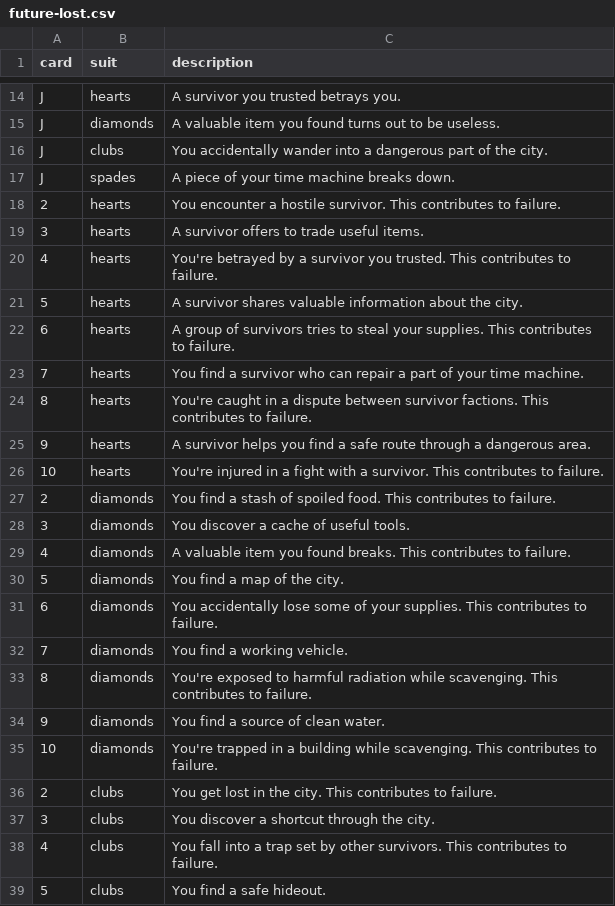
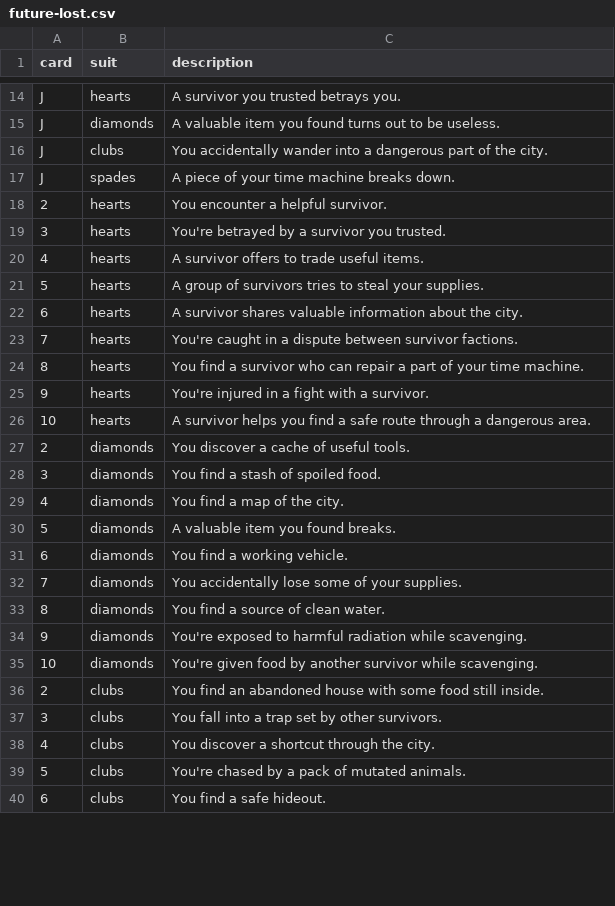
Before and after one commit to dimm-city/dc-solo-rpg, a CSV file: static/waa/future-lost.csv, drawn as a sheet; only a part is shown, gaps mark what is left out; the diff covers the shown part only.

Commit message:
starting theming, updated cards for sample game

```diff
--- a/static/waa/future-lost.csv
+++ b/static/waa/future-lost.csv
@@ -17,23 +17,24 @@ J,clubs,"You accidentally wander into a dangerous part of the city."
 J,spades,"A piece of your time machine breaks down."
-2,hearts,"You encounter a hostile survivor. This contributes to failure."
-3,hearts,"A survivor offers to trade useful items."
-4,hearts,"You're betrayed by a survivor you trusted. This contributes to failure."
-5,hearts,"A survivor shares valuable information about the city."
-6,hearts,"A group of survivors tries to steal your supplies. This contributes to failure."
-7,hearts,"You find a survivor who can repair a part of your time machine."
-8,hearts,"You're caught in a dispute between survivor factions. This contributes to failure."
-9,hearts,"A survivor helps you find a safe route through a dangerous area."
-10,hearts,"You're injured in a fight with a survivor. This contributes to failure."
-2,diamonds,"You find a stash of spoiled food. This contributes to failure."
-3,diamonds,"You discover a cache of useful tools."
-4,diamonds,"A valuable item you found breaks. This contributes to failure."
-5,diamonds,"You find a map of the city."
-6,diamonds,"You accidentally lose some of your supplies. This contributes to failure."
-7,diamonds,"You find a working vehicle."
-8,diamonds,"You're exposed to harmful radiation while scavenging. This contributes to failure."
-9,diamonds,"You find a source of clean water."
-10,diamonds,"You're trapped in a building while scavenging. This contributes to failure."
-2,clubs,"You get lost in the city. This contributes to failure."
-3,clubs,"You discover a shortcut through the city."
-4,clubs,"You fall into a trap set by other survivors. This contributes to failure."
-5,clubs,"You find a safe hideout."
+2,hearts,"You encounter a helpful survivor."
+3,hearts,"You're betrayed by a survivor you trusted."
+4,hearts,"A survivor offers to trade useful items."
+5,hearts,"A group of survivors tries to steal your supplies."
+6,hearts,"A survivor shares valuable information about the city."
+7,hearts,"You're caught in a dispute between survivor factions."
+8,hearts,"You find a survivor who can repair a part of your time machine."
+9,hearts,"You're injured in a fight with a survivor."
+10,hearts,"A survivor helps you find a safe route through a dangerous area."
+2,diamonds,"You discover a cache of useful tools."
+3,diamonds,"You find a stash of spoiled food."
+4,diamonds,"You find a map of the city."
+5,diamonds,"A valuable item you found breaks."
+6,diamonds,"You find a working vehicle."
+7,diamonds,"You accidentally lose some of your supplies."
+8,diamonds,"You find a source of clean water."
+9,diamonds,"You're exposed to harmful radiation while scavenging."
+10,diamonds,"You're given food by another survivor while scavenging."
+2,clubs,"You find an abandoned house with some food still inside."
+3,clubs,"You fall into a trap set by other survivors."
+4,clubs,"You discover a shortcut through the city."
+5,clubs,"You're chased by a pack of mutated animals."
+6,clubs,"You find a safe hideout."
```
Also changed, not shown: 6 added rows, 7 removed rows and 7 edited cells elsewhere in this file, 8 other files.
